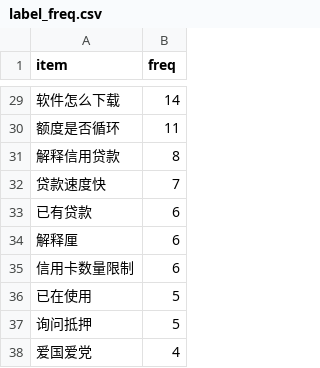
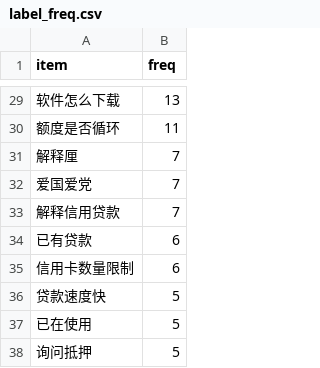
Before and after one commit to CyanYoung/chinese_intent_match_5, a CSV file: stat/label_freq.csv, drawn as a sheet; only a part is shown, gaps mark what is left out; the diff covers the shown part only.

```diff
--- a/stat/label_freq.csv
+++ b/stat/label_freq.csv
@@ -29,10 +29,10 @@ item,freq
-软件怎么下载,14
+软件怎么下载,13
 额度是否循环,11
-解释信用贷款,8
-贷款速度快,7
+解释厘,7
+爱国爱党,7
+解释信用贷款,7
 已有贷款,6
-解释厘,6
 信用卡数量限制,6
+贷款速度快,5
 已在使用,5
 询问抵押,5
-爱国爱党,4
```
Also changed, not shown: 8 added rows, 8 removed rows and 17 edited cells elsewhere in this file, data/test.csv, data/test_pair.csv, 5 other files.
